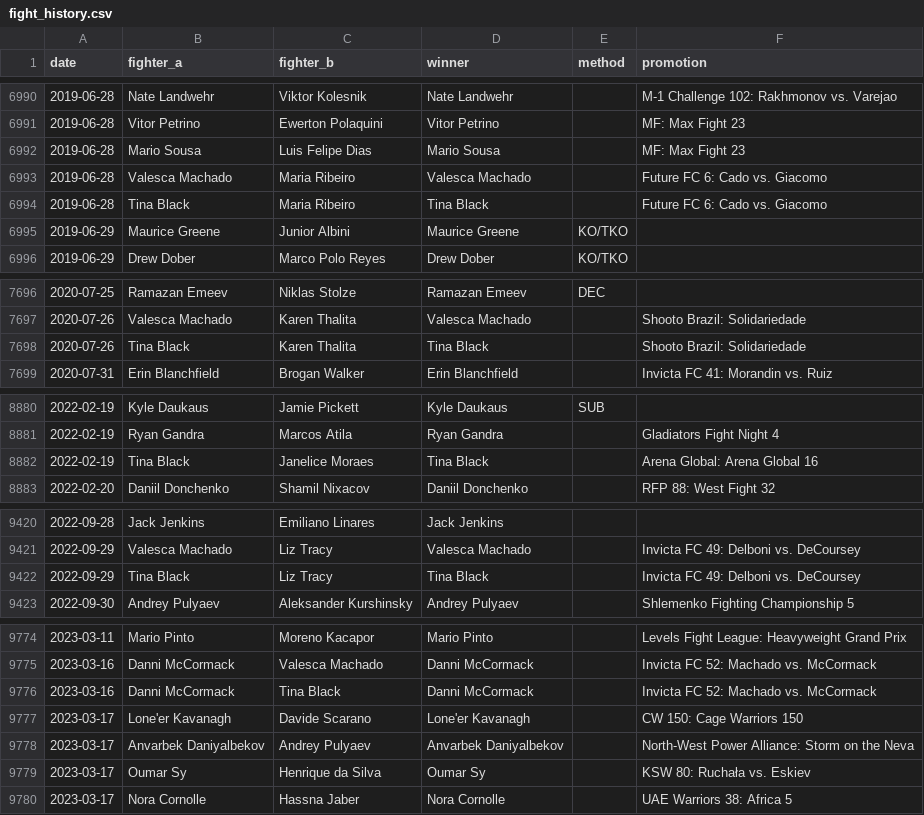
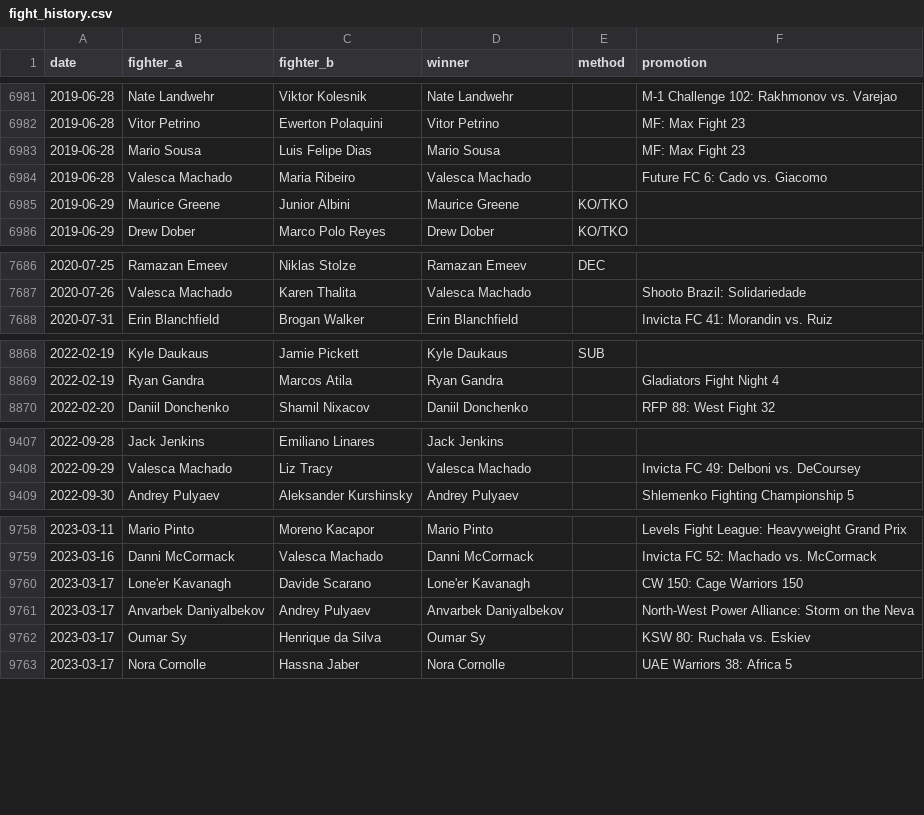
Before and after one commit to sb98park/ufc-edge-finder, a CSV file: data/fight_history.csv, drawn as a sheet; only a part is shown, gaps mark what is left out; the diff covers the shown part only; the diff names each change by its address in the sheet, - before the commit and + after, or states it on an @@ line.

```diff
--- a/data/fight_history.csv
+++ b/data/fight_history.csv
-row 6994: 2019-06-28 | Tina Black | Maria Ribeiro | Tina Black |  | Future FC 6: Cado vs. Giacomo
-row 7698: 2020-07-26 | Tina Black | Karen Thalita | Tina Black |  | Shooto Brazil: Solidariedade
-row 8882: 2022-02-19 | Tina Black | Janelice Moraes | Tina Black |  | Arena Global: Arena Global 16
-row 9422: 2022-09-29 | Tina Black | Liz Tracy | Tina Black |  | Invicta FC 49: Delboni vs. DeCoursey
-row 9776: 2023-03-16 | Danni McCormack | Tina Black | Danni McCormack |  | Invicta FC 52: Machado vs. McCormack
```
Also changed, not shown: 15 removed rows elsewhere in this file, data/fight_cards.csv, data/fighters.csv, 1 other file.
